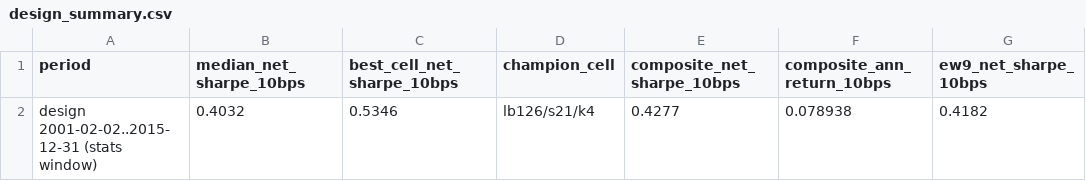
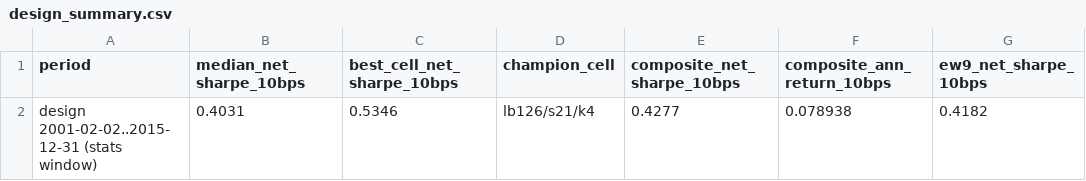
Before and after one commit to Kuilin-Zhang/sector-momentum-audit, a CSV file: results/design_summary.csv, drawn as a sheet; only a part is shown; the diff names each change by its address in the sheet, - before the commit and + after, or states it on an @@ line.

Commit message:
Pre-freeze hardening from adversarial review: holdout anchor alignment, full-precision champion, per-cell CAPM, golden-ledger and linearity tests (11 passed)

```diff
--- a/results/design_summary.csv
+++ b/results/design_summary.csv
-B2 (median_net_sharpe_10bps): 0.4032
+B2 (median_net_sharpe_10bps): 0.4031
```
Also changed, not shown: 10 other files.
